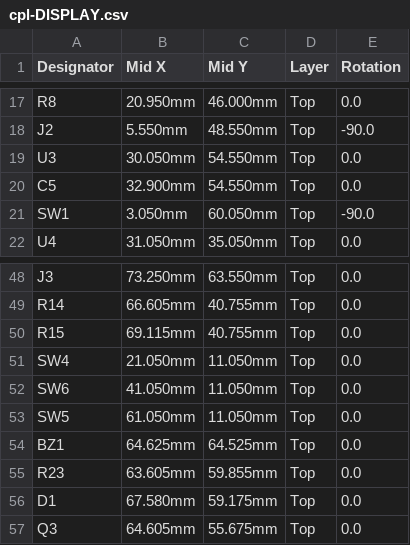
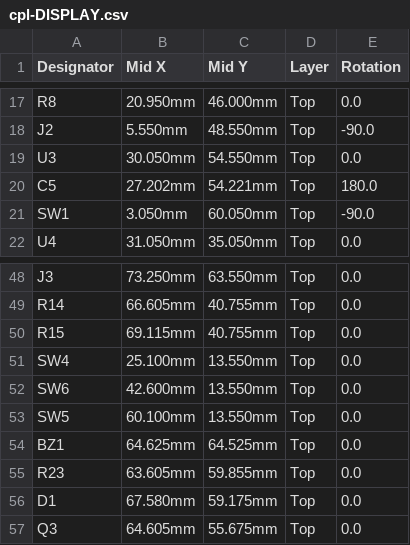
Before and after one commit to bnvac/radio-thing, a CSV file: hardware/fab/cpl-DISPLAY.csv, drawn as a sheet; only a part is shown, gaps mark what is left out.

```diff
--- a/hardware/fab/cpl-DISPLAY.csv
+++ b/hardware/fab/cpl-DISPLAY.csv
@@ -19,3 +19,3 @@ J2,5.550mm,48.550mm,Top,-90.0
 U3,30.050mm,54.550mm,Top,0.0
-C5,32.900mm,54.550mm,Top,0.0
+C5,27.202mm,54.221mm,Top,180.0
 SW1,3.050mm,60.050mm,Top,-90.0
@@ -50,5 +50,5 @@ R14,66.605mm,40.755mm,Top,0.0
 R15,69.115mm,40.755mm,Top,0.0
-SW4,21.050mm,11.050mm,Top,0.0
-SW6,41.050mm,11.050mm,Top,0.0
-SW5,61.050mm,11.050mm,Top,0.0
+SW4,25.100mm,13.550mm,Top,0.0
+SW6,42.600mm,13.550mm,Top,0.0
+SW5,60.100mm,13.550mm,Top,0.0
 BZ1,64.625mm,64.525mm,Top,0.0
```
Also changed, not shown: hardware/fab/cpl-POD.csv, 30 other files.
